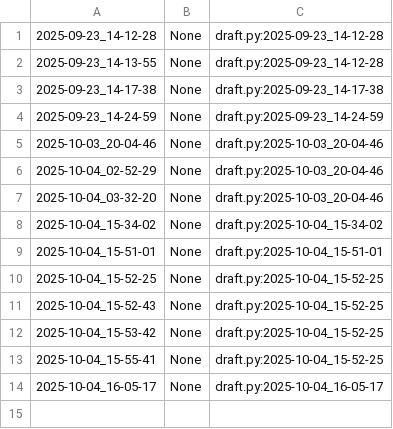
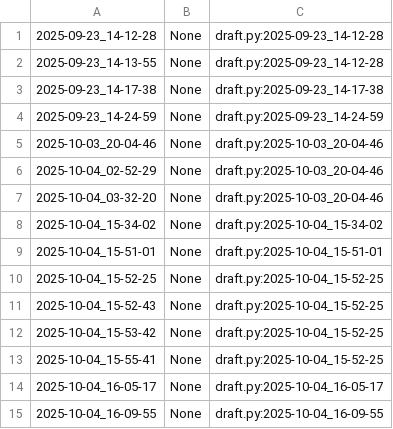
Before and after one commit to qxcode-course/poo-rc-bloco-a-isabeliloliveira, a CSV file: poo/.tko/track/enxugar/track.csv, drawn as a sheet.

```diff
--- a/poo/.tko/track/enxugar/track.csv
+++ b/poo/.tko/track/enxugar/track.csv
@@ -14 +14,2 @@
 2025-10-04_16-05-17,None,draft.py:2025-10-04_16-05-17
+2025-10-04_16-09-55,None,draft.py:2025-10-04_16-09-55
```
Also changed, not shown: 3 other files.
